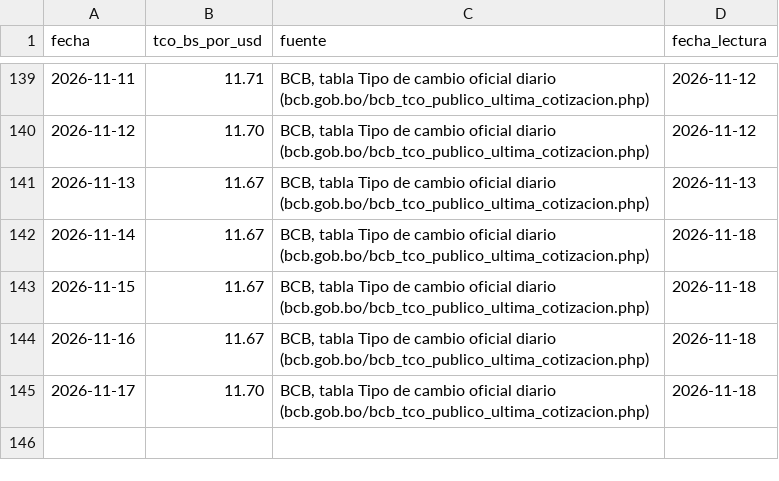
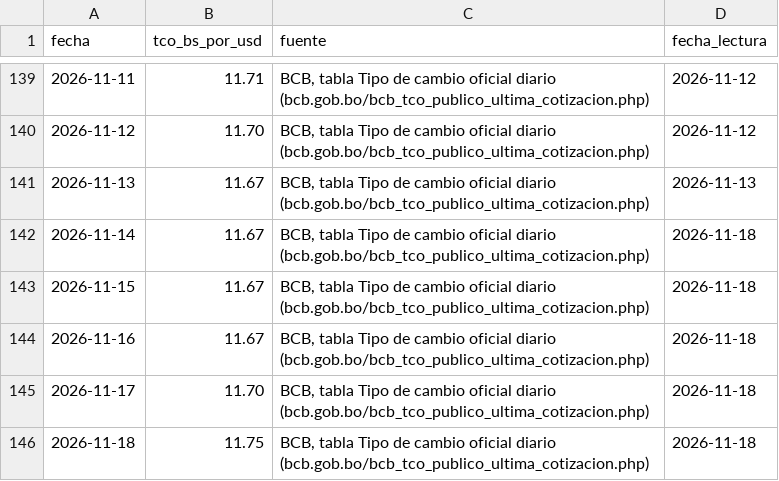
Before and after one commit to UM-Proyecto/MINERIA_DATOS, a CSV file: data/processed/scrum-54/tco_bcb_diario.csv, drawn as a sheet; only a part is shown, gaps mark what is left out.

```diff
--- a/data/processed/scrum-54/tco_bcb_diario.csv
+++ b/data/processed/scrum-54/tco_bcb_diario.csv
@@ -145 +145,2 @@ fecha,tco_bs_por_usd,fuente,fecha_lectura
 2026-11-17,11.70,"BCB, tabla Tipo de cambio oficial diario (bcb.gob.bo/bcb_tco_publico_ultima_cotizacion.php)",2026-11-18
+2026-11-18,11.75,"BCB, tabla Tipo de cambio oficial diario (bcb.gob.bo/bcb_tco_publico_ultima_cotizacion.php)",2026-11-18
```
Also changed, not shown: data/processed/hu-09/alertas_faltantes.csv, 7 other files.
